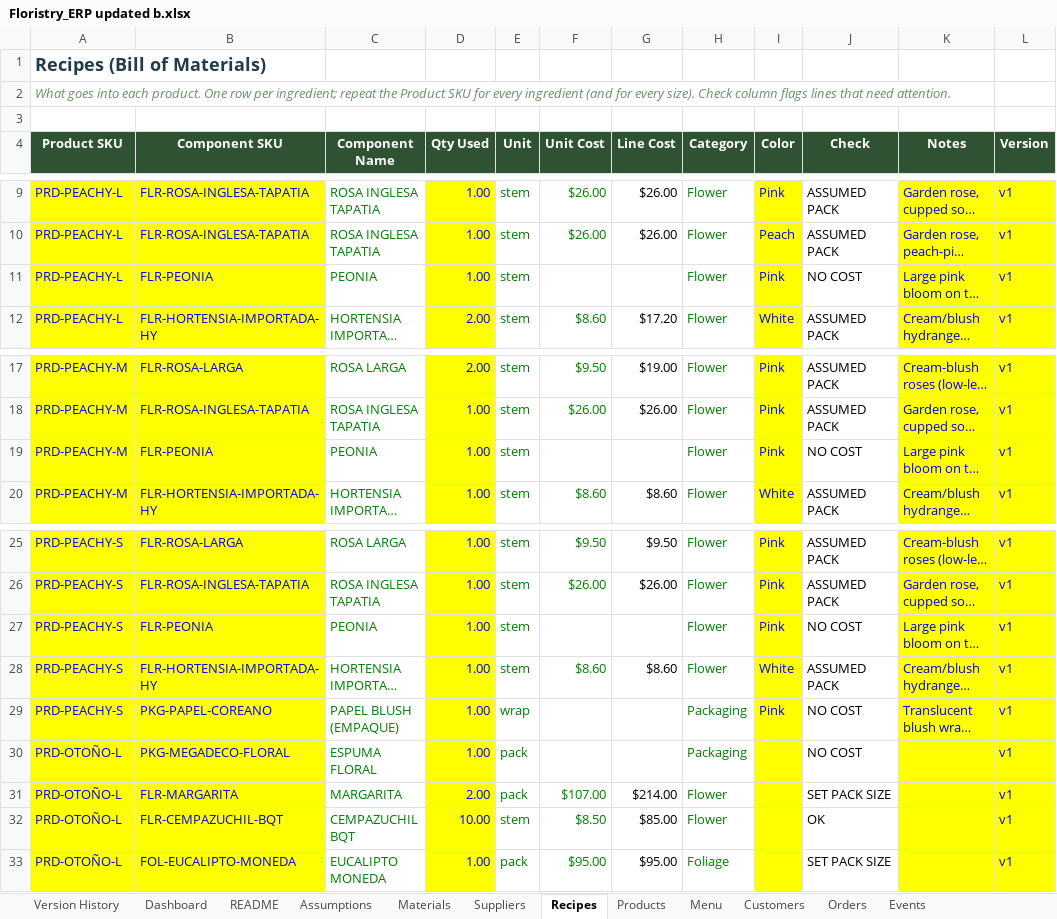
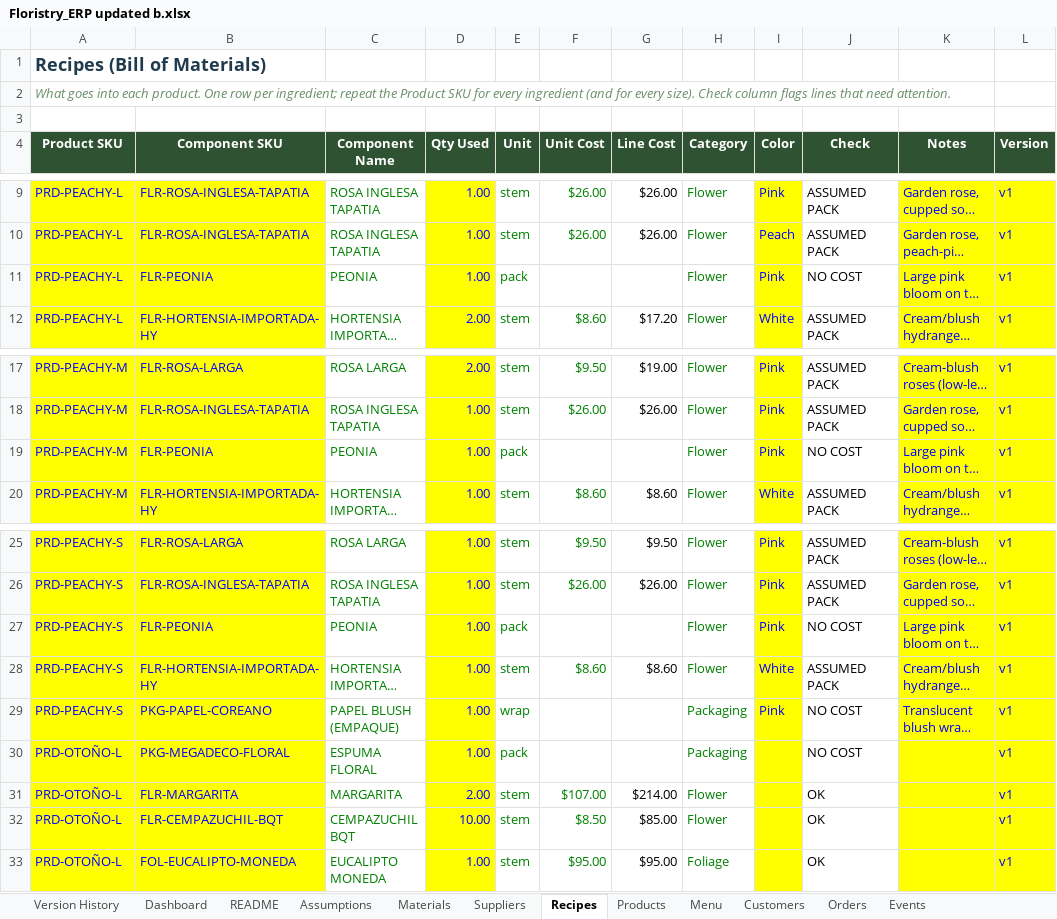
Before and after one commit to bverduzco/florbymariaerp, an Excel workbook: upload/Floristry_ERP updated b.xlsx, sheet Recipes, drawn as a sheet; only a part is shown, gaps mark what is left out; long unchanged cells end in …; values as stored, in another font and other column widths than the file's, no borders; conditional formats and table styles not drawn; the diff names each change by its address in the sheet, - before the commit and + after, or states it on an @@ line.

```diff
--- a/upload/Floristry_ERP updated b.xlsx (sheet Recipes)
+++ b/upload/Floristry_ERP updated b.xlsx (sheet Recipes)
-E11 (Unit): stem
+E11 (Unit): pack
-E19 (Unit): stem
+E19 (Unit): pack
-E27 (Unit): stem
+E27 (Unit): pack
-E31 (Unit): pack
+E31 (Unit): stem
-J31 (Check): SET PACK SIZE
+J31 (Check): OK
-E33 (Unit): pack
+E33 (Unit): stem
-J33 (Check): SET PACK SIZE
+J33 (Check): OK
```
Also changed, not shown: sheet Materials, sheet Supplier Prices, sheet Version History, sheet Products, formulas that keep their value, download/ERP Zai v1.1.xlsx, 4 other files.
